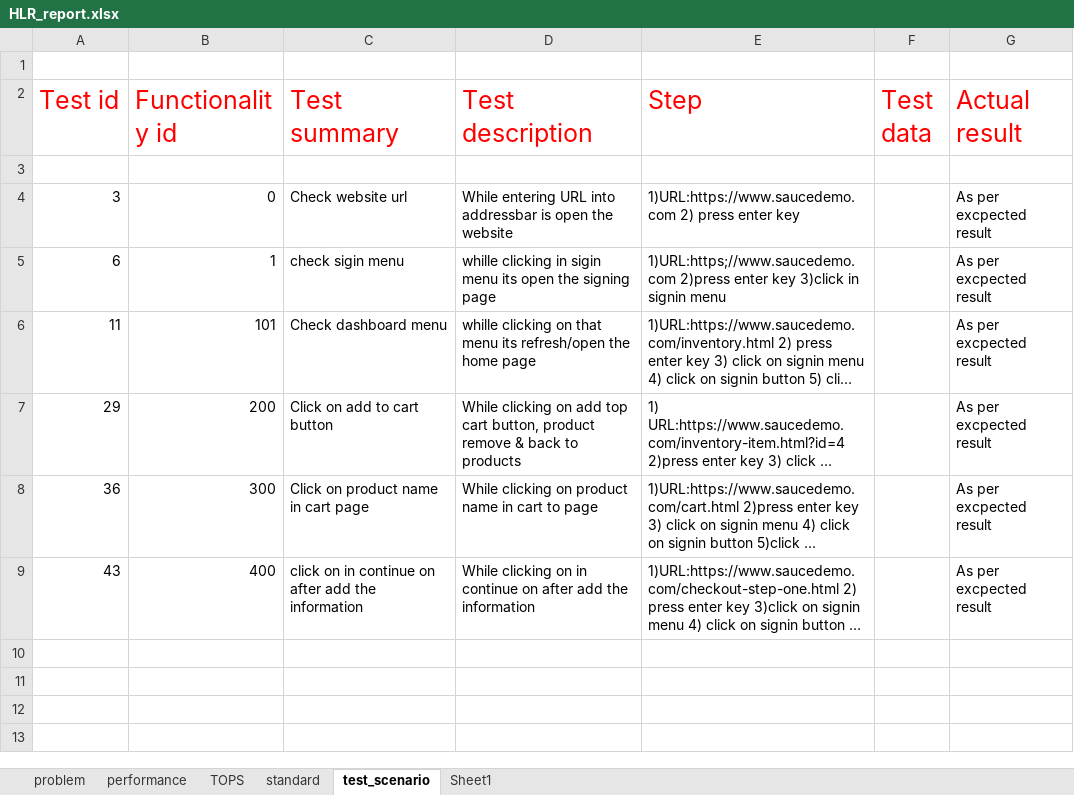
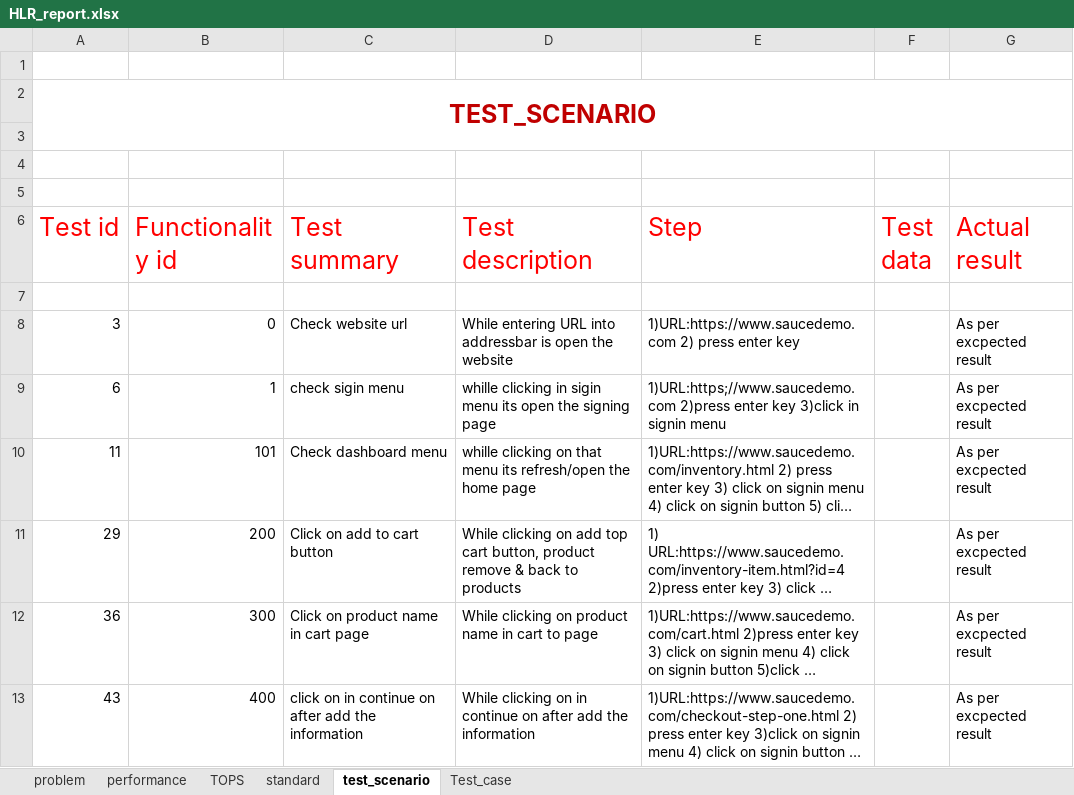
Before and after one commit to Khishigodhani/HLR_report, an Excel workbook: HLR_report.xlsx, sheet test_scenario, drawn as a sheet; long unchanged cells end in …; values as stored, in another font and other column widths than the file's, no borders; the diff names each change by its address in the sheet, - before the commit and + after, or states it on an @@ line.

```diff
--- a/HLR_report.xlsx (sheet test_scenario)
+++ b/HLR_report.xlsx (sheet test_scenario)
-sheet tab: Sheet1
+sheet tab: Test_case
+row 2: TEST_SCENARIO
+row 3: (empty)
+row 4: (empty)
+row 5: (empty)
```
Also changed, not shown: sheet Test_case.
